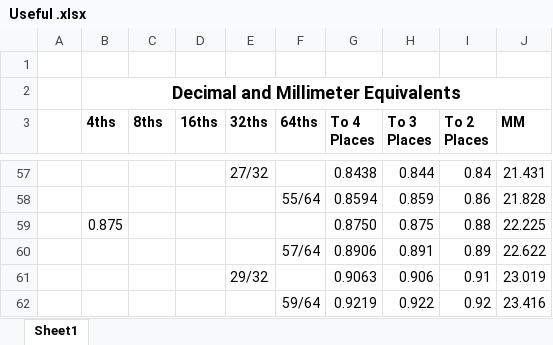
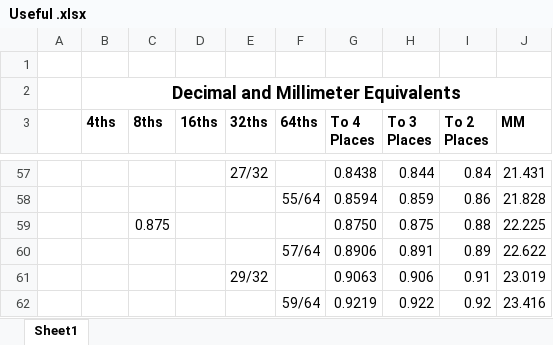
Before and after one commit to varlackc/Hardware, an Excel workbook: Useful Resources/Useful .xlsx, sheet Sheet1, drawn as a sheet; only a part is shown, gaps mark what is left out; values as stored, in another font and other column widths than the file's, no borders; the diff names each change by its address in the sheet, - before the commit and + after, or states it on an @@ line.

Commit message:
Update Useful .xlsx

```diff
--- a/Useful Resources/Useful .xlsx (sheet Sheet1)
+++ b/Useful Resources/Useful .xlsx (sheet Sheet1)
-B59 (4ths): 0.875
+B59 (4ths): (empty)
-C59 (8ths): (empty)
+C59 (8ths): 0.875
```
